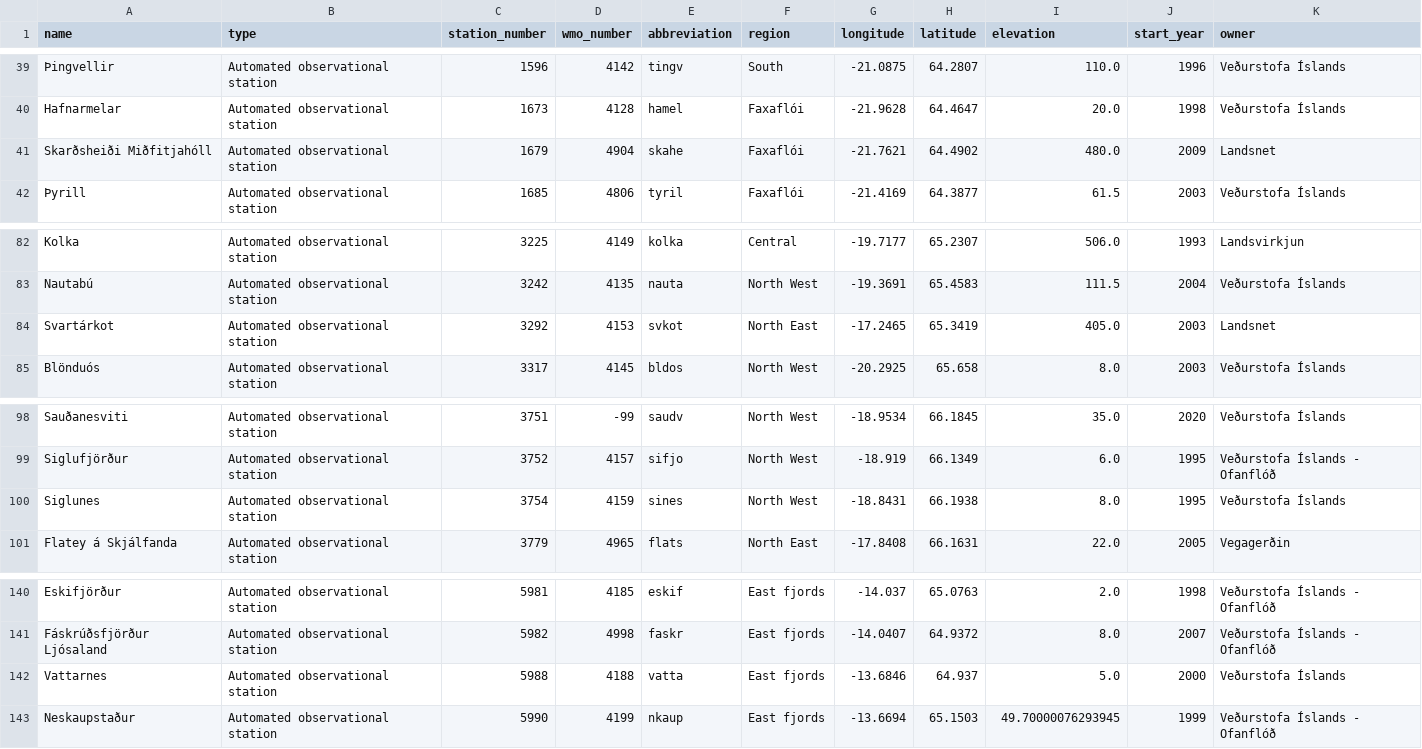
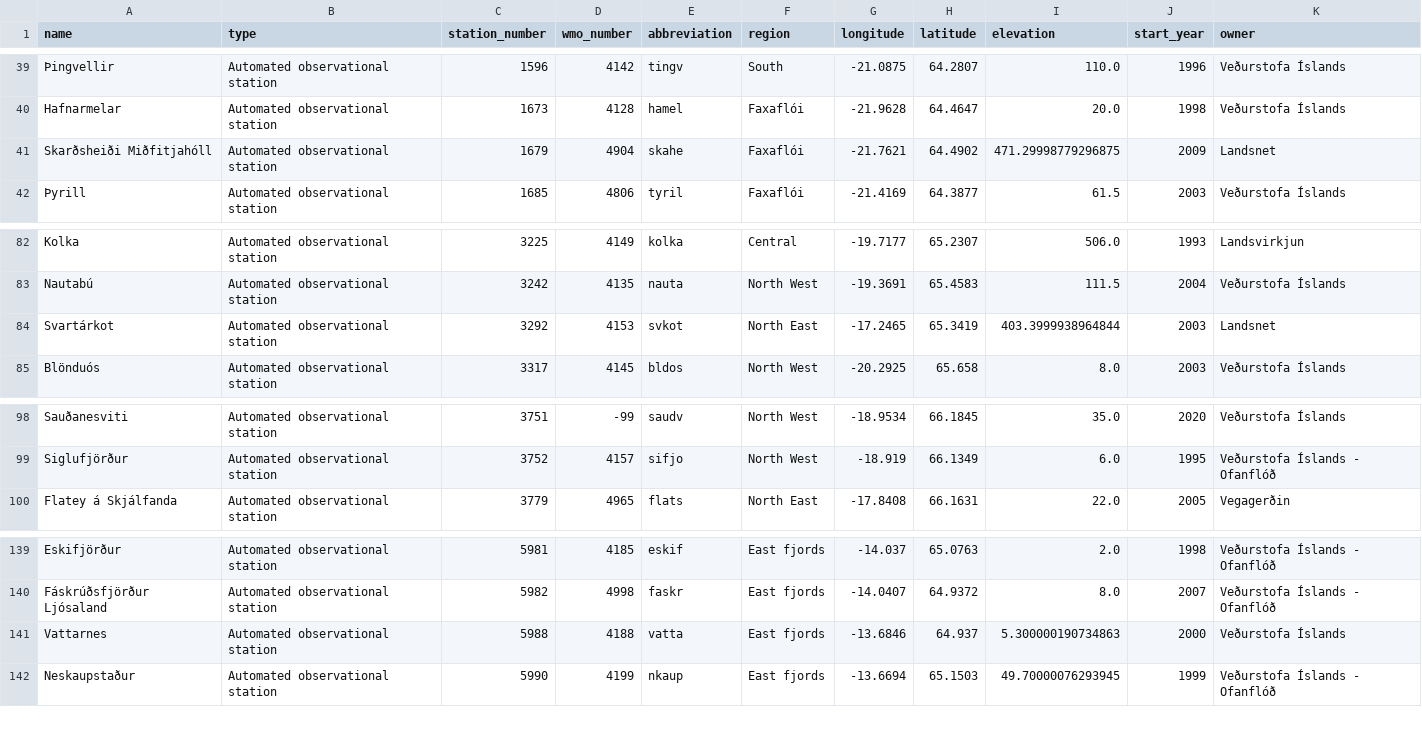
Before and after one commit to flother/weather_stations_iceland, a CSV file: stations.csv, drawn as a sheet; only a part is shown, gaps mark what is left out; removed rows and columns are numbered as before the commit, all else as after; the diff names each change by its address in the sheet, - before the commit and + after, or states it on an @@ line.

Commit message:
Update weather stations data
3 stations changed, 1 station removed

3 stations changed

  station_number: 1679
    elevation: "480.0" => "471.29998779296875"

  station_number: 3292
    elevation: "405.0" => "403.3999938964844"

  station_number: 5988
    elevation: "5.0" => "5.300000190734863"

1 station removed

  name: Siglunes
  type: Automated observational station
  station_number: 3754
  wmo_number: 4159
  abbreviation: sines
  region: North West
  longitude: -18.8431
  latitude: 66.1938
  elevation: 8.0
  start_year: 1995
  owner: Veðurstofa Íslands

```diff
--- a/stations.csv
+++ b/stations.csv
-I41 (elevation): 480.0
+I41 (elevation): 471.29998779296875
-I84 (elevation): 405.0
+I84 (elevation): 403.3999938964844
-row 100: Siglunes | Automated observational station | 3754 | 4159 | sines | North West | -18.8431 | 66.1938 | 8.0 | 1995 | Veðurstofa Íslands
-I141 (elevation): 5.0
+I141 (elevation): 5.300000190734863
```
Also changed, not shown: 1 other file.
